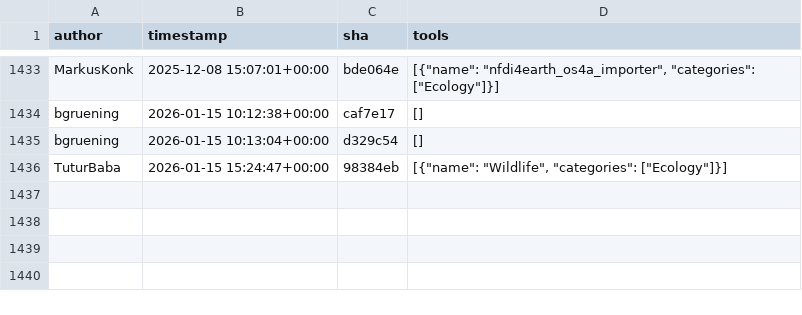
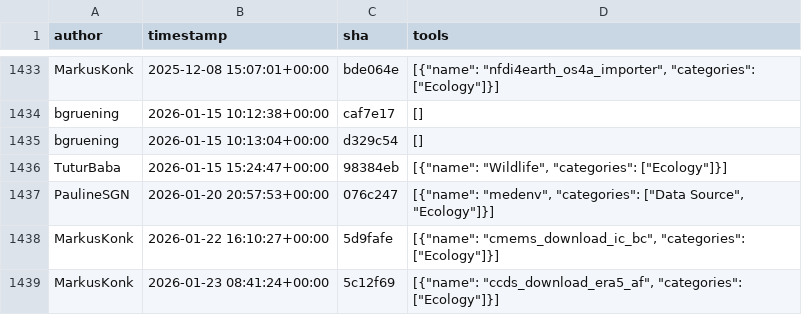
Before and after one commit to kostrykin/galaxy-community-activities, a CSV file: cache/repositories/galaxyecology/tools-ecology.csv, drawn as a sheet; only a part is shown, gaps mark what is left out.

```diff
--- a/cache/repositories/galaxyecology/tools-ecology.csv
+++ b/cache/repositories/galaxyecology/tools-ecology.csv
@@ -1436 +1436,4 @@
 "TuturBaba","2026-01-15 15:24:47+00:00","98384eb","[{""name"": ""Wildlife"", ""categories"": [""Ecology""]}]"
+"PaulineSGN","2026-01-20 20:57:53+00:00","076c247","[{""name"": ""medenv"", ""categories"": [""Data Source"", ""Ecology""]}]"
+"MarkusKonk","2026-01-22 16:10:27+00:00","5d9fafe","[{""name"": ""cmems_download_ic_bc"", ""categories"": [""Ecology""]}]"
+"MarkusKonk","2026-01-23 08:41:24+00:00","5c12f69","[{""name"": ""ccds_download_era5_af"", ""categories"": [""Ecology""]}]"
```
Also changed, not shown: cache/avatars.csv, cache/repositories/BMCV/galaxy-image-analysis.csv, 6 other files.
